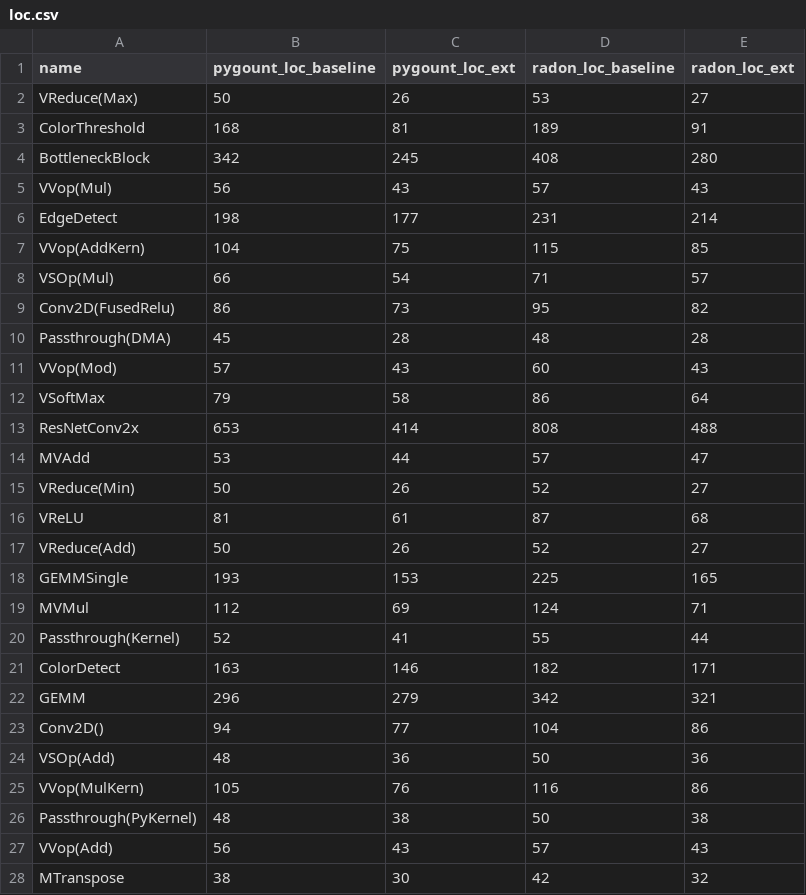
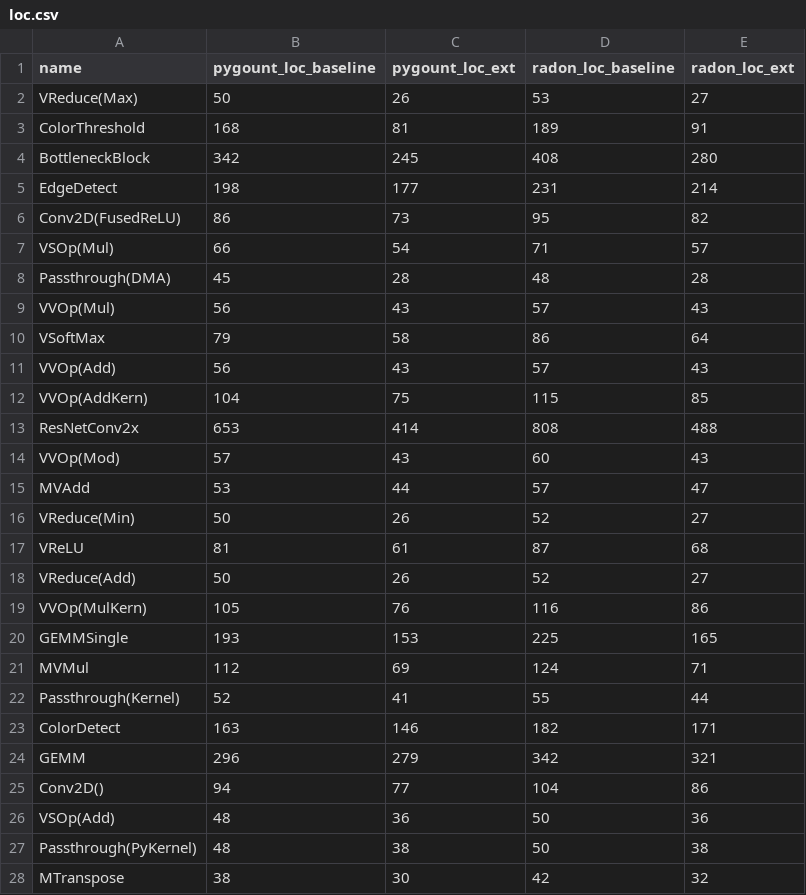
Before and after one commit to hunhoffe/mlir-aie, a CSV file: programming_examples/analysis/loc.csv, drawn as a sheet; removed rows and columns are numbered as before the commit, all else as after; the diff names each change by its address in the sheet, - before the commit and + after, or states it on an @@ line.

```diff
--- a/programming_examples/analysis/loc.csv
+++ b/programming_examples/analysis/loc.csv
-row 5: VVop(Mul) | 56 | 43 | 57 | 43
-row 7: VVop(AddKern) | 104 | 75 | 115 | 85
+row 6: Conv2D(FusedReLU) | 86 | 73 | 95 | 82
-row 9: Conv2D(FusedRelu) | 86 | 73 | 95 | 82
-row 11: VVop(Mod) | 57 | 43 | 60 | 43
+row 9: VVOp(Mul) | 56 | 43 | 57 | 43
+row 11: VVOp(Add) | 56 | 43 | 57 | 43
+row 12: VVOp(AddKern) | 104 | 75 | 115 | 85
+row 14: VVOp(Mod) | 57 | 43 | 60 | 43
+row 19: VVOp(MulKern) | 105 | 76 | 116 | 86
-row 25: VVop(MulKern) | 105 | 76 | 116 | 86
-row 27: VVop(Add) | 56 | 43 | 57 | 43
```
Also changed, not shown: 4 other files.
